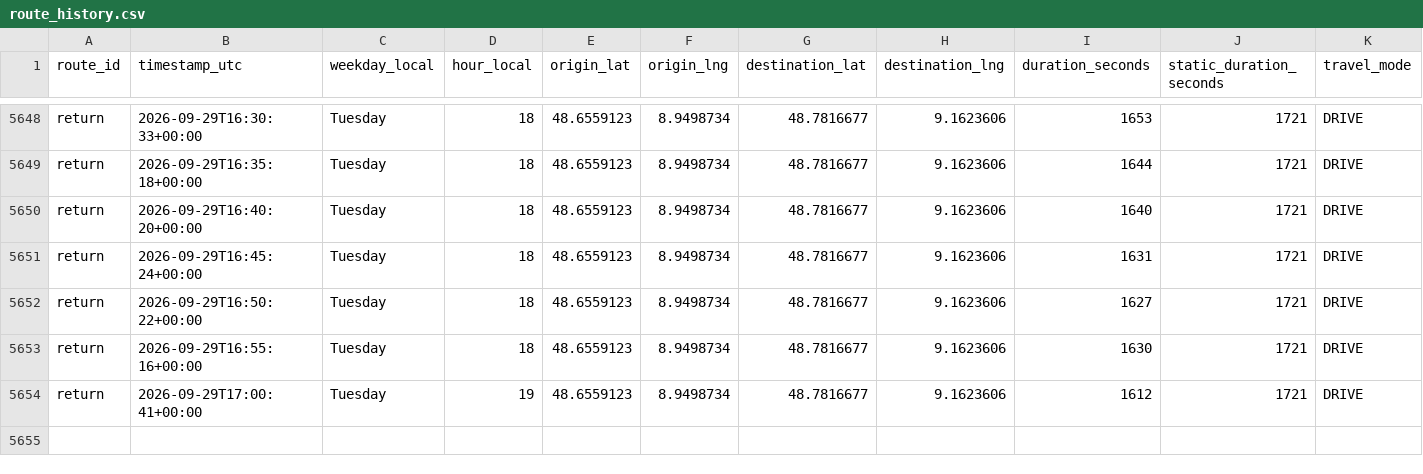
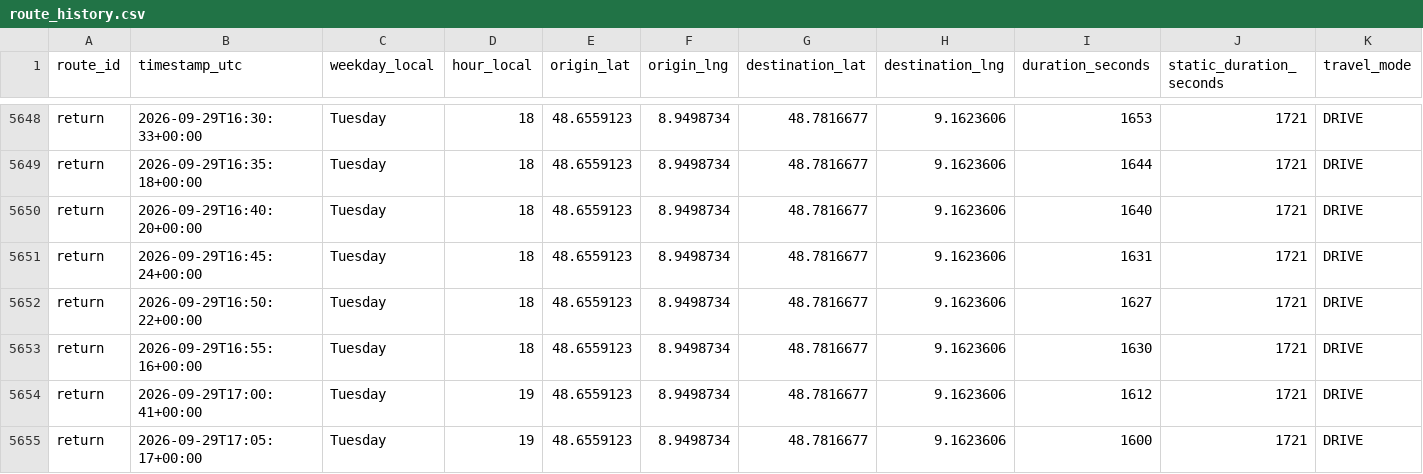
Before and after one commit to ltacke/maps-route-statistics, a CSV file: data/route_history.csv, drawn as a sheet; only a part is shown, gaps mark what is left out; rows hold the shown columns only; the diff names each change by its address in the sheet, - before the commit and + after, or states it on an @@ line.

```diff
--- a/data/route_history.csv
+++ b/data/route_history.csv
+row 5655: return | 2026-09-29T17:05:17+00:00 | Tuesday | 19 | 48.6559123 | 8.9498734 | 48.7816677 | 9.1623606 | 1600 | 1721 | DRIVE
```
Also changed, not shown: 1 other file.
